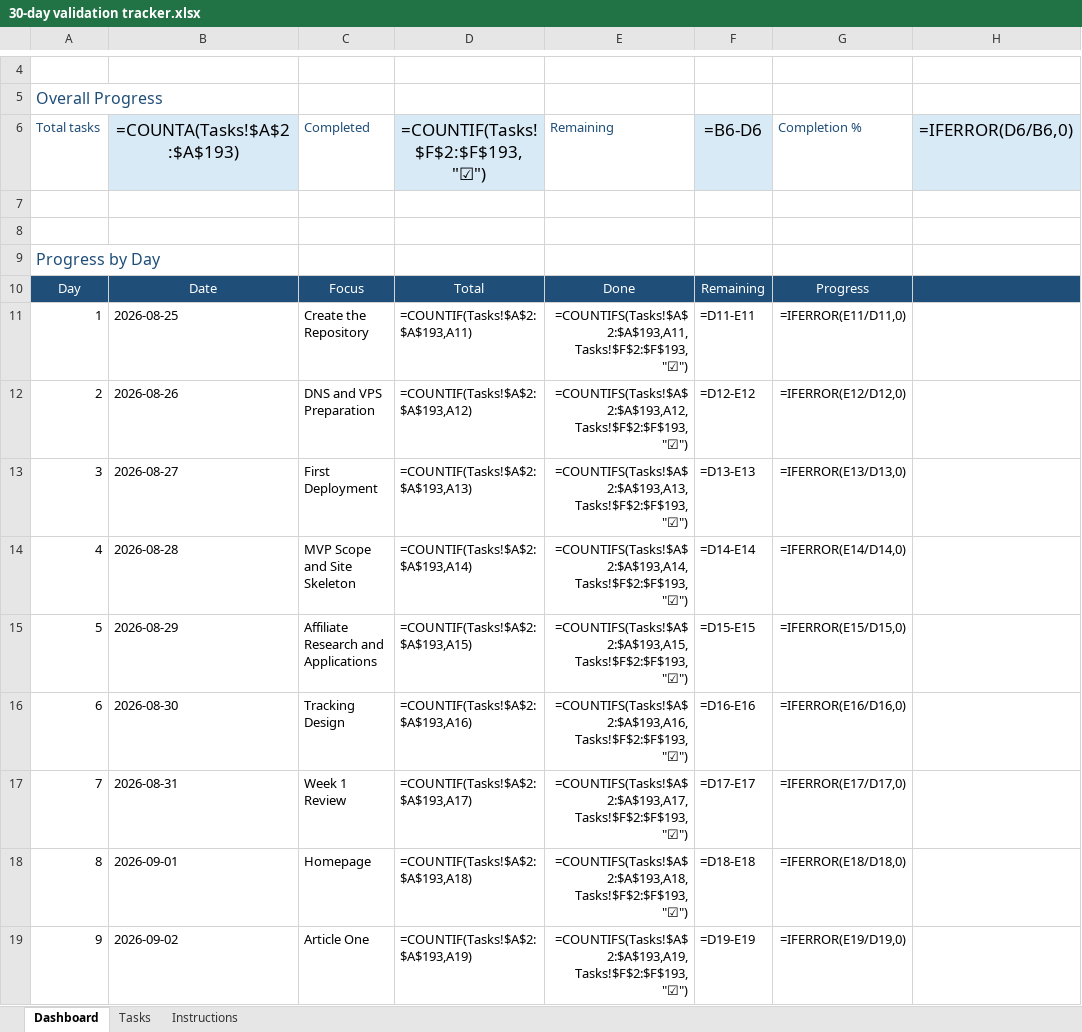
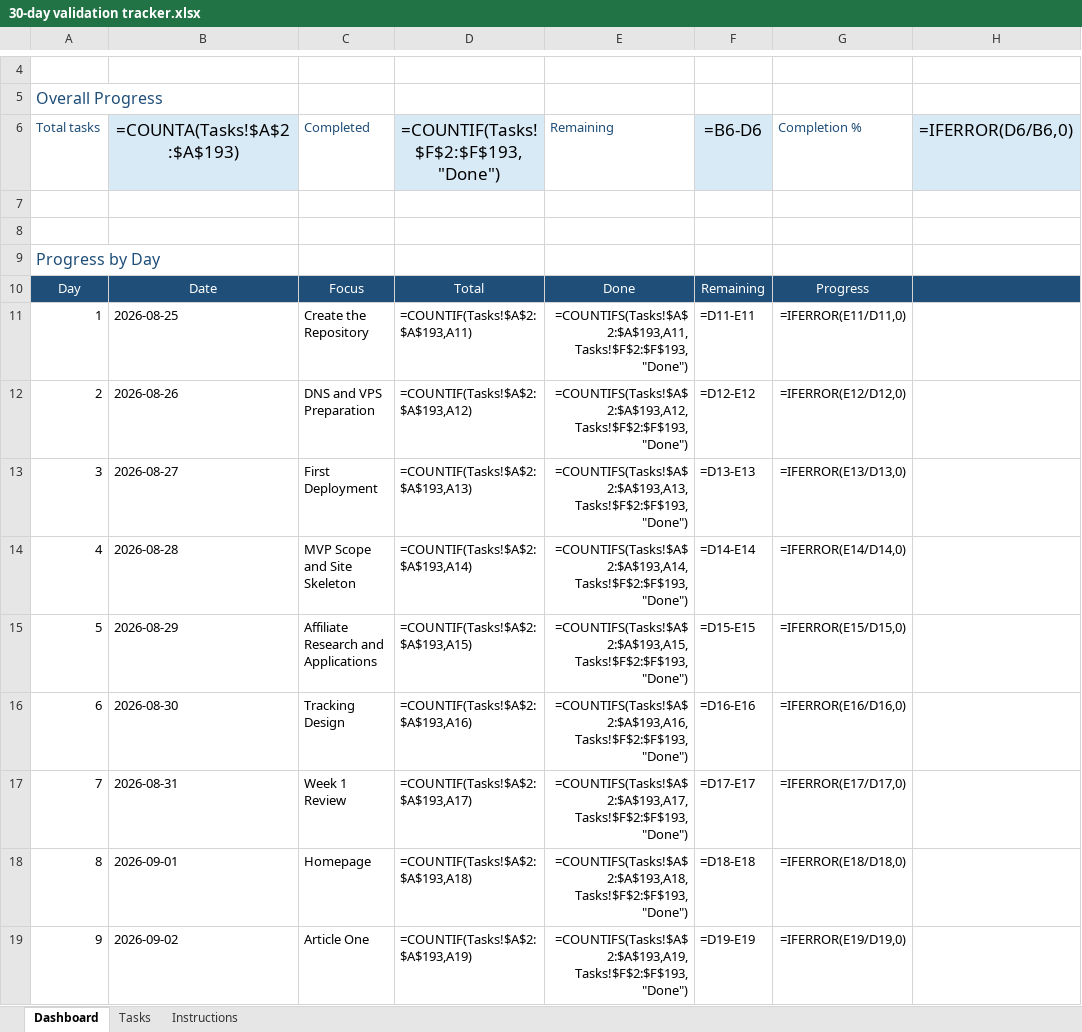
Before and after one commit to MG4ACA/projects__, an Excel workbook: pinterest project/audience-monetization/30-day validation tracker.xlsx, sheet Dashboard, drawn as a sheet; only a part is shown, gaps mark what is left out; values as stored, in another font and other column widths than the file's, no borders; formulas without a stored value are shown as written; the diff covers the shown part only; the diff names each change by its address in the sheet, - before the commit and + after, or states it on an @@ line.

```diff
--- a/pinterest project/audience-monetization/30-day validation tracker.xlsx (sheet Dashboard)
+++ b/pinterest project/audience-monetization/30-day validation tracker.xlsx (sheet Dashboard)
-D6: =COUNTIF(Tasks!$F$2:$F$193,"☑")
+D6: =COUNTIF(Tasks!$F$2:$F$193,"Done")
-E11: =COUNTIFS(Tasks!$A$2:$A$193,A11,Tasks!$F$2:$F$193,"☑")
+E11: =COUNTIFS(Tasks!$A$2:$A$193,A11,Tasks!$F$2:$F$193,"Done")
-E12: =COUNTIFS(Tasks!$A$2:$A$193,A12,Tasks!$F$2:$F$193,"☑")
+E12: =COUNTIFS(Tasks!$A$2:$A$193,A12,Tasks!$F$2:$F$193,"Done")
-E13: =COUNTIFS(Tasks!$A$2:$A$193,A13,Tasks!$F$2:$F$193,"☑")
+E13: =COUNTIFS(Tasks!$A$2:$A$193,A13,Tasks!$F$2:$F$193,"Done")
-E14: =COUNTIFS(Tasks!$A$2:$A$193,A14,Tasks!$F$2:$F$193,"☑")
+E14: =COUNTIFS(Tasks!$A$2:$A$193,A14,Tasks!$F$2:$F$193,"Done")
-E15: =COUNTIFS(Tasks!$A$2:$A$193,A15,Tasks!$F$2:$F$193,"☑")
+E15: =COUNTIFS(Tasks!$A$2:$A$193,A15,Tasks!$F$2:$F$193,"Done")
-E16: =COUNTIFS(Tasks!$A$2:$A$193,A16,Tasks!$F$2:$F$193,"☑")
+E16: =COUNTIFS(Tasks!$A$2:$A$193,A16,Tasks!$F$2:$F$193,"Done")
-E17: =COUNTIFS(Tasks!$A$2:$A$193,A17,Tasks!$F$2:$F$193,"☑")
+E17: =COUNTIFS(Tasks!$A$2:$A$193,A17,Tasks!$F$2:$F$193,"Done")
-E18: =COUNTIFS(Tasks!$A$2:$A$193,A18,Tasks!$F$2:$F$193,"☑")
+E18: =COUNTIFS(Tasks!$A$2:$A$193,A18,Tasks!$F$2:$F$193,"Done")
-E19: =COUNTIFS(Tasks!$A$2:$A$193,A19,Tasks!$F$2:$F$193,"☑")
+E19: =COUNTIFS(Tasks!$A$2:$A$193,A19,Tasks!$F$2:$F$193,"Done")
```
Also changed, not shown: 24 edited cells elsewhere in this sheet, sheet Tasks, sheet Instructions, 8 other files.
